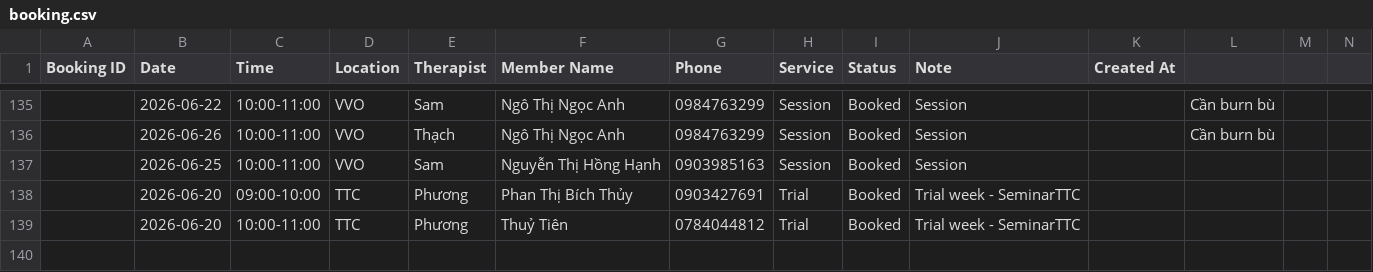
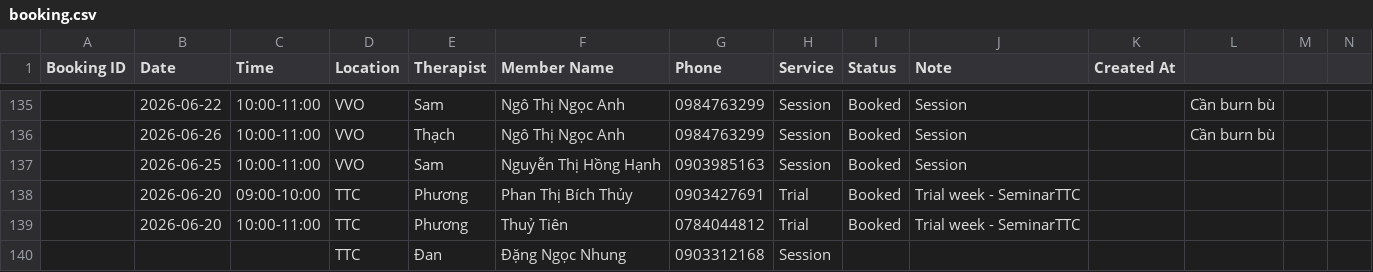
Before and after one commit to dtchien401/ProPhysio-Dashboard, a CSV file: booking.csv, drawn as a sheet; only a part is shown, gaps mark what is left out; rows hold the shown columns only; the diff names each change by its address in the sheet, - before the commit and + after, or states it on an @@ line.

Commit message:
Auto upload booking.csv from Google Sheets

```diff
--- a/booking.csv
+++ b/booking.csv
+row 140:  |  |  | TTC | Đan | Đặng Ngọc Nhung | 0903312168 | Session
```
